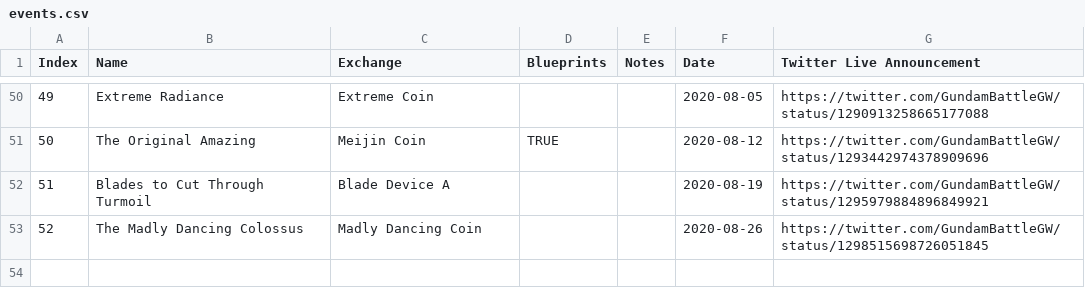
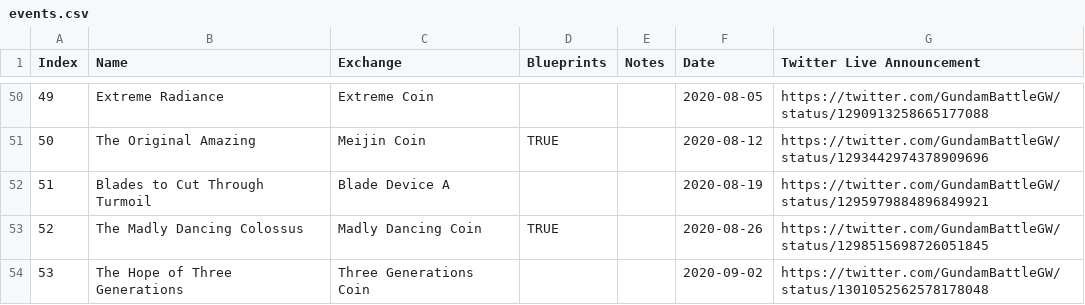
Before and after one commit to gbgwcalculator/gbgwcalculator.github.io, a CSV file: src/data/csv/events.csv, drawn as a sheet; only a part is shown, gaps mark what is left out.

```diff
--- a/src/data/csv/events.csv
+++ b/src/data/csv/events.csv
@@ -52,2 +52,3 @@ Index,Name,Exchange,Blueprints,Notes,Date,Twitter Live Announcement
 51,Blades to Cut Through Turmoil,Blade Device A,,,2020-08-19,https://twitter.com/GundamBattleGW/status/1295979884896849921
-52,The Madly Dancing Colossus,Madly Dancing Coin,,,2020-08-26,https://twitter.com/GundamBattleGW/status/1298515698726051845
+52,The Madly Dancing Colossus,Madly Dancing Coin,TRUE,,2020-08-26,https://twitter.com/GundamBattleGW/status/1298515698726051845
+53,The Hope of Three Generations,Three Generations Coin,,,2020-09-02,https://twitter.com/GundamBattleGW/status/1301052562578178048
```
Also changed, not shown: src/data/csv/parts.csv, src/data/csv/pilots.csv, 13 other files.
